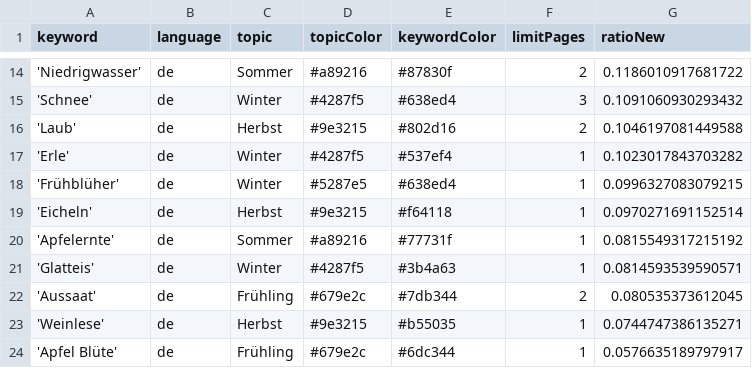
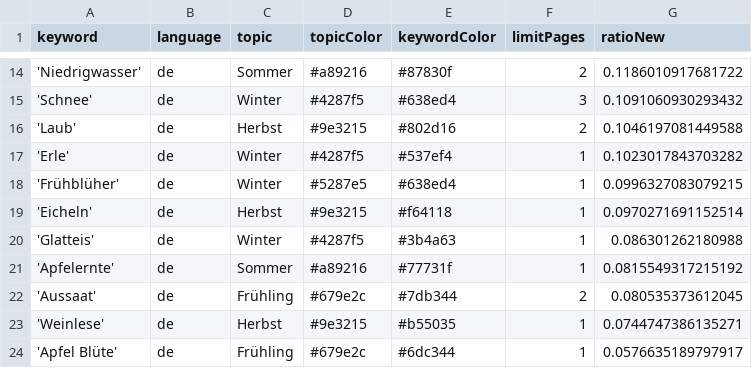
Before and after one commit to newsWhisperer/winterIsComing, a CSV file: keywords.csv, drawn as a sheet; only a part is shown, gaps mark what is left out; removed rows and columns are numbered as before the commit, all else as after; the diff names each change by its address in the sheet, - before the commit and + after, or states it on an @@ line.

```diff
--- a/keywords.csv
+++ b/keywords.csv
+row 20: 'Glatteis' | de | Winter | #4287f5 | #3b4a63 | 1 | 0.086301262180988
-row 21: 'Glatteis' | de | Winter | #4287f5 | #3b4a63 | 1 | 0.0814593539590571
```
Also changed, not shown: csv/news_2026_06.csv.
